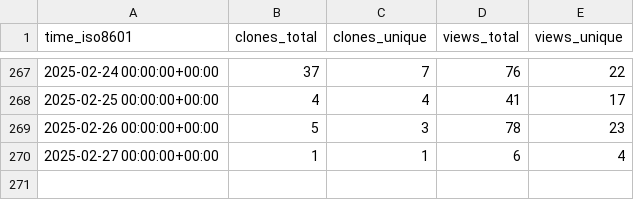
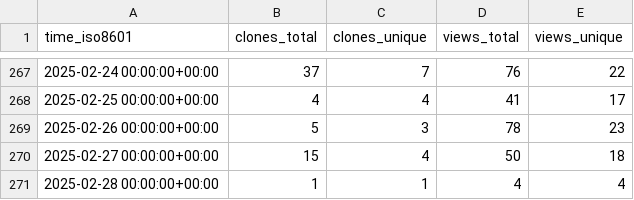
Before and after one commit to stack-of-tasks/gh-repo-stats, a CSV file: stack-of-tasks/tsid/ghrs-data/views_clones_aggregate.csv, drawn as a sheet; only a part is shown, gaps mark what is left out.

```diff
--- a/stack-of-tasks/tsid/ghrs-data/views_clones_aggregate.csv
+++ b/stack-of-tasks/tsid/ghrs-data/views_clones_aggregate.csv
@@ -269,2 +269,3 @@ time_iso8601,clones_total,clones_unique,views_total,views_unique
 2025-02-26 00:00:00+00:00,5,3,78,23
-2025-02-27 00:00:00+00:00,1,1,6,4
+2025-02-27 00:00:00+00:00,15,4,50,18
+2025-02-28 00:00:00+00:00,1,1,4,4
```
Also changed, not shown: 1 other file.
